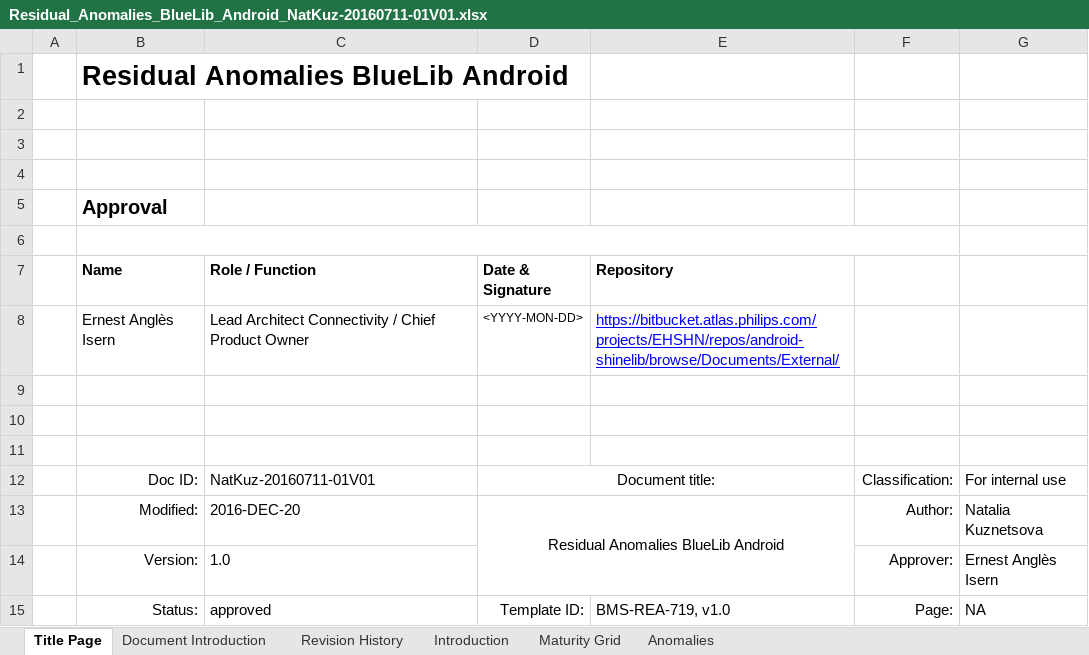
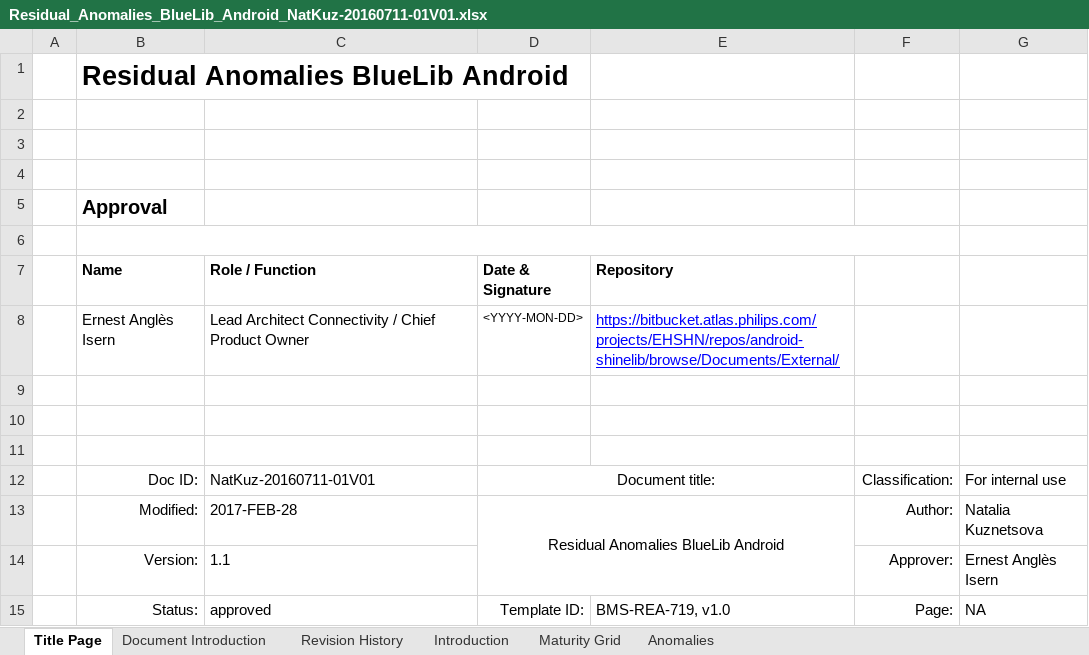
Before and after one commit to rahul2008/mobile-plf-android, an Excel workbook: Documents/External/Residual_Anomalies_BlueLib_Android_NatKuz-20160711-01V01.xlsx, sheet Title Page, drawn as a sheet; values as stored, in another font and other column widths than the file's, no borders; charts and pictures not drawn; the diff names each change by its address in the sheet, - before the commit and + after, or states it on an @@ line.

```diff
--- a/Documents/External/Residual_Anomalies_BlueLib_Android_NatKuz-20160711-01V01.xlsx (sheet Title Page)
+++ b/Documents/External/Residual_Anomalies_BlueLib_Android_NatKuz-20160711-01V01.xlsx (sheet Title Page)
-C13 (Role / Function): 2016-DEC-20
+C13 (Role / Function): 2017-FEB-28
-C14 (Role / Function): 1.0
+C14 (Role / Function): 1.1
```
Also changed, not shown: sheet Anomalies, sheet Revision History, sheet Maturity Grid.
